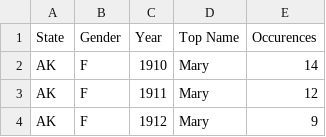
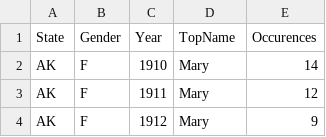
Before and after one commit to Darcyalice/babyname, a CSV file: TopBabyNamesbyState.csv, drawn as a sheet; only a part is shown.

```diff
--- a/TopBabyNamesbyState.csv
+++ b/TopBabyNamesbyState.csv
@@ -1,2 +1,2 @@
-State,Gender,Year,Top Name,Occurences
+State,Gender,Year,TopName,Occurences
 AK,F,1910,Mary,14
```
